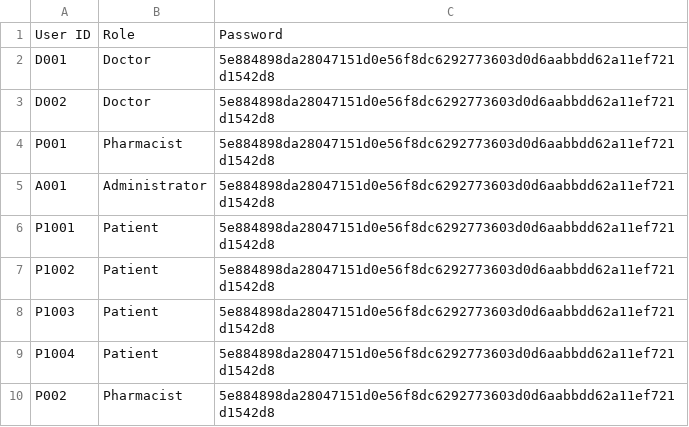
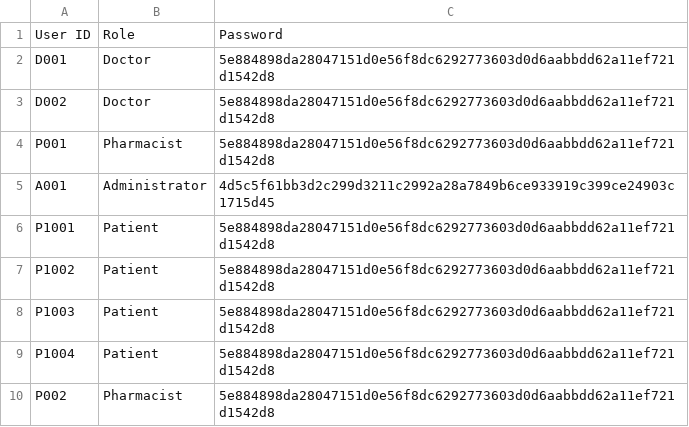
Before and after one commit to niclee1803/Hospital-Management-System-HMS, a CSV file: Database/User_List.csv, drawn as a sheet.

```diff
--- a/Database/User_List.csv
+++ b/Database/User_List.csv
@@ -4,3 +4,3 @@ D002,Doctor,5e884898da28047151d0e56f8dc6292773603d0d6aabbdd62a11ef721d1542d8
 P001,Pharmacist,5e884898da28047151d0e56f8dc6292773603d0d6aabbdd62a11ef721d1542d8
-A001,Administrator,5e884898da28047151d0e56f8dc6292773603d0d6aabbdd62a11ef721d1542d8
+A001,Administrator,4d5c5f61bb3d2c299d3211c2992a28a7849b6ce933919c399ce24903c1715d45
 P1001,Patient,5e884898da28047151d0e56f8dc6292773603d0d6aabbdd62a11ef721d1542d8
```
Also changed, not shown: 12 other files.
